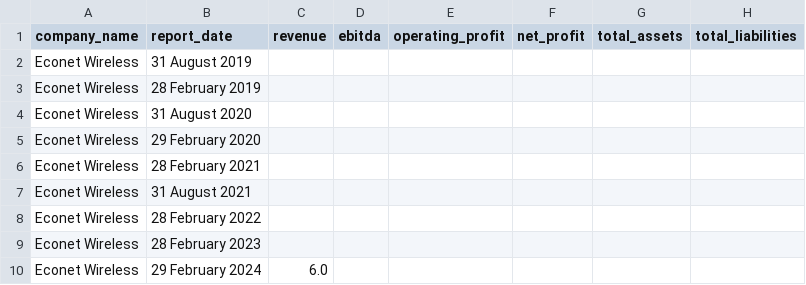
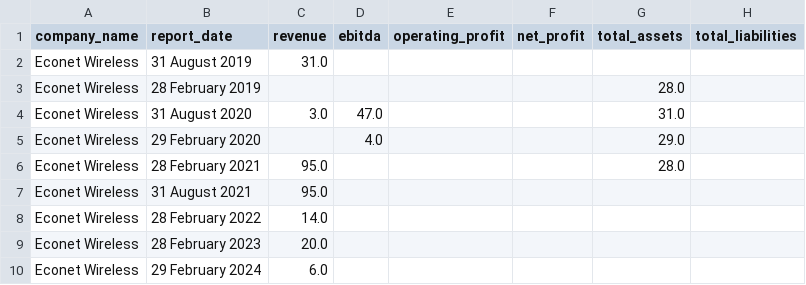
Before and after one commit to Joenny-stack/debt_maturity, a CSV file: system/extracted_financials.csv, drawn as a sheet; only a part is shown; the diff names each change by its address in the sheet, - before the commit and + after, or states it on an @@ line.

```diff
--- a/system/extracted_financials.csv
+++ b/system/extracted_financials.csv
-C2 (revenue): (empty)
+C2 (revenue): 31.0
-G3 (total_assets): (empty)
+G3 (total_assets): 28.0
-C4 (revenue): (empty)
+C4 (revenue): 3.0
-D4 (ebitda): (empty)
+D4 (ebitda): 47.0
-G4 (total_assets): (empty)
+G4 (total_assets): 31.0
-D5 (ebitda): (empty)
+D5 (ebitda): 4.0
-G5 (total_assets): (empty)
+G5 (total_assets): 29.0
-C6:C7 (revenue): (empty)
+C6:C7 (revenue): 95.0
-G6 (total_assets): (empty)
+G6 (total_assets): 28.0
-C8 (revenue): (empty)
+C8 (revenue): 14.0
-C9 (revenue): (empty)
+C9 (revenue): 20.0
```
Also changed, not shown: 5 other files.
